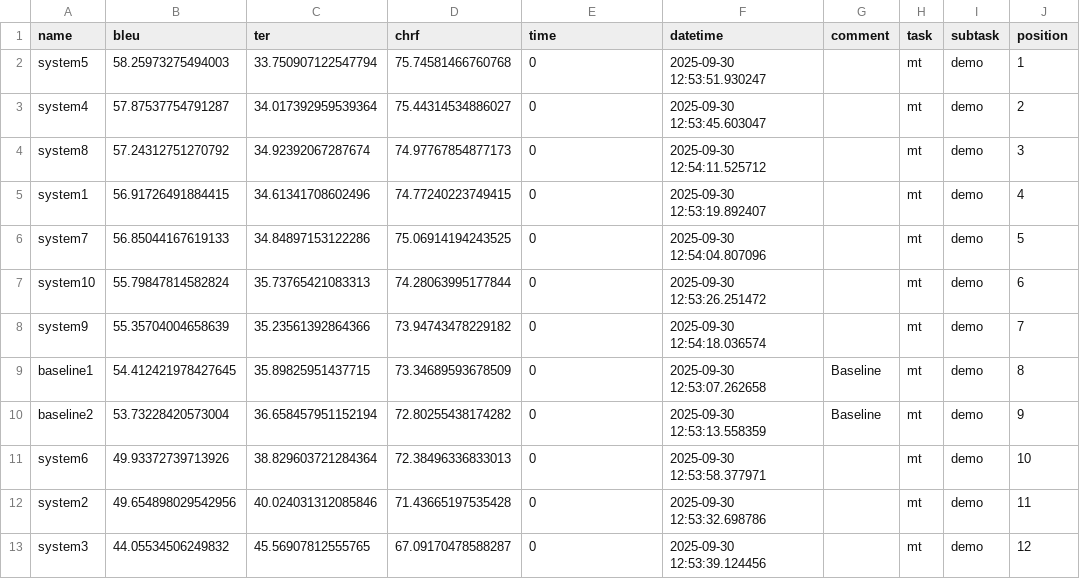
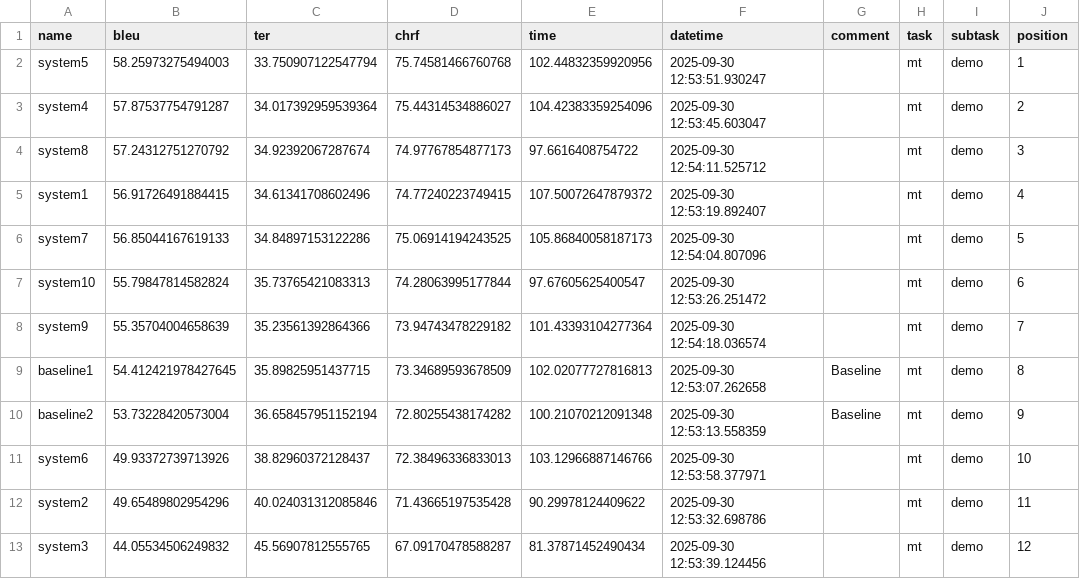
Before and after one commit to sergiogg-ops/deep, a CSV file: demo.csv, drawn as a sheet; only a part is shown; the diff names each change by its address in the sheet, - before the commit and + after, or states it on an @@ line.

```diff
--- a/demo.csv
+++ b/demo.csv
-E2 (time): 0
+E2 (time): 102.44832359920956
-E3 (time): 0
+E3 (time): 104.42383359254096
-E4 (time): 0
+E4 (time): 97.6616408754722
-E5 (time): 0
+E5 (time): 107.50072647879372
-E6 (time): 0
+E6 (time): 105.86840058187173
-E7 (time): 0
+E7 (time): 97.67605625400547
-E8 (time): 0
+E8 (time): 101.43393104277364
-E9 (time): 0
+E9 (time): 102.02077727816813
-E10 (time): 0
+E10 (time): 100.21070212091348
-C11 (ter): 38.829603721284364
+C11 (ter): 38.82960372128437
-E11 (time): 0
+E11 (time): 103.12966887146766
-B12 (bleu): 49.654898029542956
+B12 (bleu): 49.65489802954296
-E12 (time): 0
+E12 (time): 90.29978124409622
-E13 (time): 0
+E13 (time): 81.37871452490434
```
Also changed, not shown: 4 other files.
